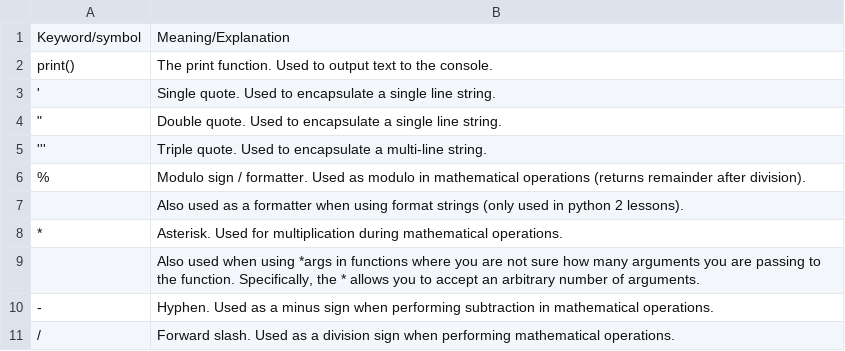
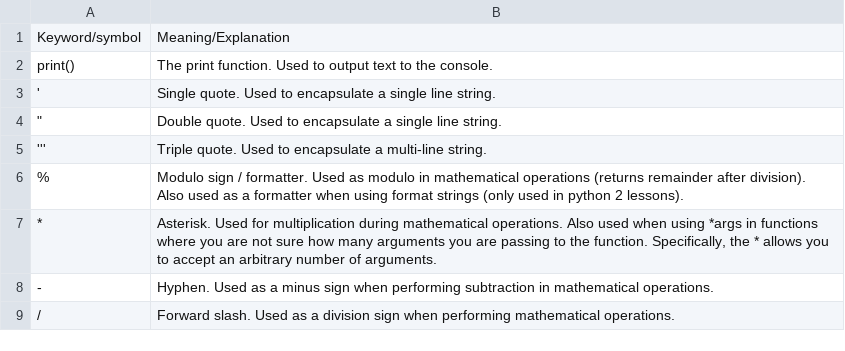
Before and after one commit to P3Ngu1nX64/collab.space, a CSV file: Python/Learn Python 3 The Hard Way/Exercises/Exercise 22/ex22 Review Packet [Unrefined].csv, drawn as a sheet; only a part is shown.

Commit message:
Quick fix on ex22 review packet

```diff
--- a/Python/Learn Python 3 The Hard Way/Exercises/Exercise 22/ex22 Review Packet [Unrefined].csv
+++ b/Python/Learn Python 3 The Hard Way/Exercises/Exercise 22/ex22 Review Packet [Unrefined].csv
@@ -5,6 +5,4 @@ print(),The print function. Used to output text to the console.
 ''',Triple quote. Used to encapsulate a multi-line string.
-%,Modulo sign / formatter. Used as modulo in mathematical operations (returns remainder after division).
-,Also used as a formatter when using format strings (only used in python 2 lessons).
-*,Asterisk. Used for multiplication during mathematical operations.
-,"Also used when using *args in functions where you are not sure how many arguments you are passing to the function. Specifically, the * allows you to accept an arbitrary number of arguments."
+%,Modulo sign / formatter. Used as modulo in mathematical operations (returns remainder after division). Also used as a formatter when using format strings (only used in python 2 lessons).
+*,"Asterisk. Used for multiplication during mathematical operations. Also used when using *args in functions where you are not sure how many arguments you are passing to the function. Specifically, the * allows you to accept an arbitrary number of arguments."
 -,Hyphen. Used as a minus sign when performing subtraction in mathematical operations.
```
